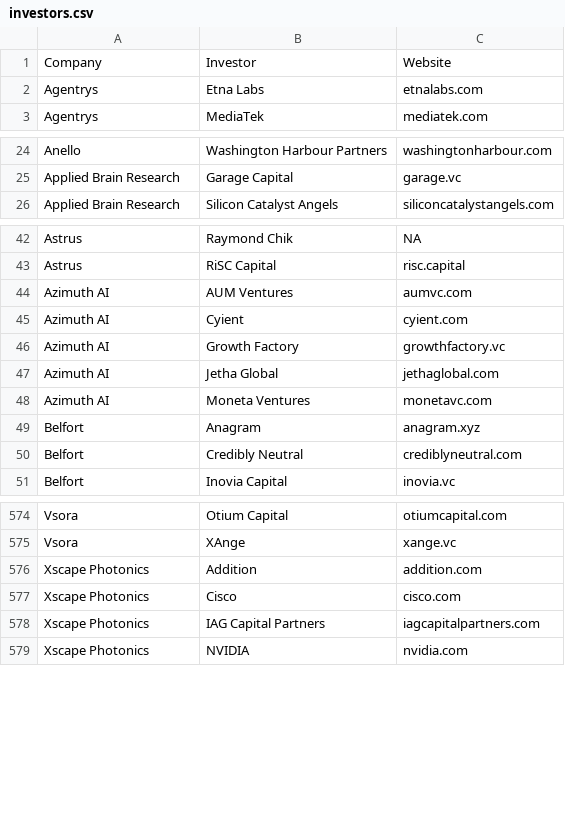
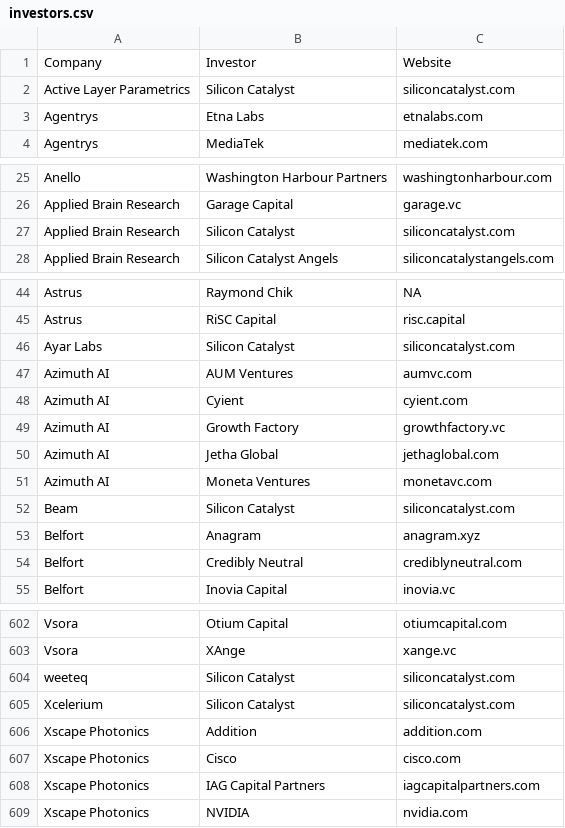
Before and after one commit to aolofsson/awesome-semiconductor-startups, a CSV file: investors.csv, drawn as a sheet; only a part is shown, gaps mark what is left out; the diff covers the shown part only; the diff names each change by its address in the sheet, - before the commit and + after, or states it on an @@ line.

Commit message:
Add 14 Silicon Catalyst portfolio startups; rename Spinncloud to Sparxity
  Vetted the 45 Silicon Catalyst portfolio companies not yet listed
  against the inclusion criteria. Adds 14 that qualify and have a sourced
  founding year: Active Layer Parametrics, Diamond Quanta, Gigantor
  Technologies, Jmem Tek, Mentium Technologies, mmTron, Q-Pixel,
  SigmaSense, SimplEx Micro, Sofant Technologies, TeraSpatial, VisIC
  Technologies, weeteq and Zepsor. Each founding year and country is
  quoted from the company's site, a registry or an article, and
  string-matched against the page.

  SpiNNcloud Systems now trades as Sparxity (spinncloud.com redirects to
  sparxity.ai), so its row is renamed.

  investors.csv gains Silicon Catalyst for these companies and Sparxity,
  and for the 16 already-listed startups on its portfolio page
  (siliconcatalyst.com/portfolio-companies).

```diff
--- a/investors.csv
+++ b/investors.csv
+row 2: Active Layer Parametrics | Silicon Catalyst | siliconcatalyst.com
+row 27: Applied Brain Research | Silicon Catalyst | siliconcatalyst.com
+row 46: Ayar Labs | Silicon Catalyst | siliconcatalyst.com
+row 52: Beam | Silicon Catalyst | siliconcatalyst.com
+row 604: weeteq | Silicon Catalyst | siliconcatalyst.com
+row 605: Xcelerium | Silicon Catalyst | siliconcatalyst.com
```
Also changed, not shown: 25 added rows elsewhere in this file, startups.csv, 1 other file.
